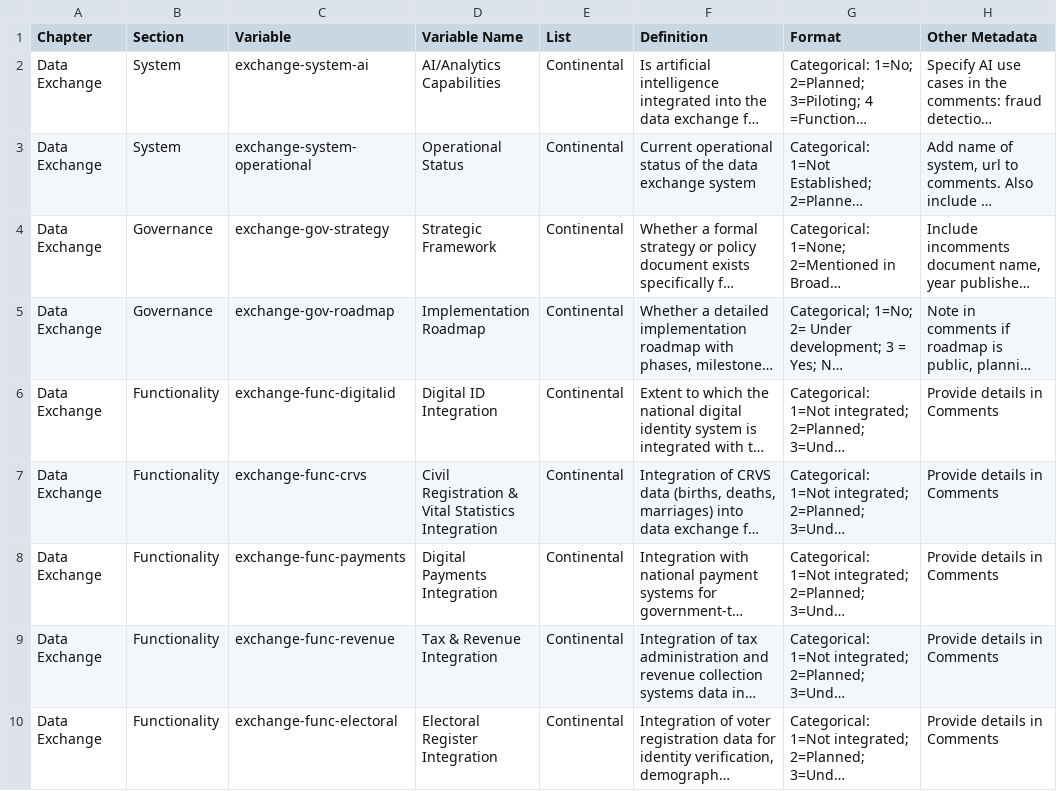
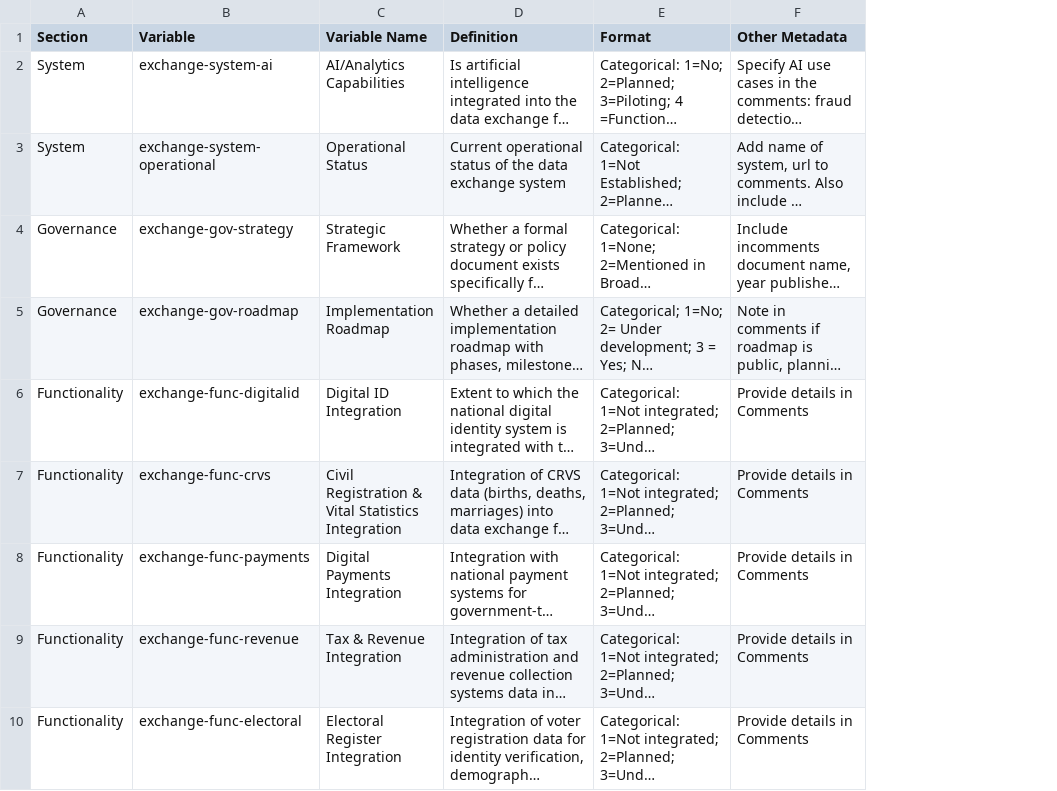
Before and after one commit to bill-anderson/africa-dpi, a CSV file: manual/csvs/data-exchange-metadata.csv, drawn as a sheet; only a part is shown; long unchanged cells end in …; the diff names each change by its address in the sheet, - before the commit and + after, or states it on an @@ line.

Commit message:
Update data-exchange-metadata.csv

```diff
--- a/manual/csvs/data-exchange-metadata.csv
+++ b/manual/csvs/data-exchange-metadata.csv
-column A (Chapter), rows 2-10: all Data Exchange
-column E (List), rows 2-10: all Continental
```
